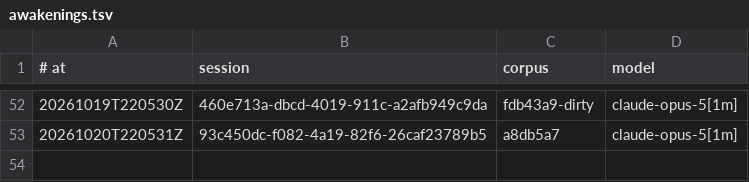
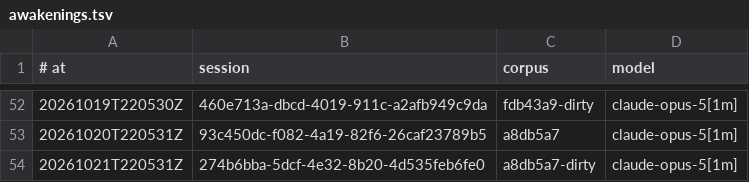
Before and after one commit to RearAdmiralPants/claudebrain-provenance, a TSV file: awakenings.tsv, drawn as a sheet; only a part is shown, gaps mark what is left out; the diff names each change by its address in the sheet, - before the commit and + after, or states it on an @@ line.

```diff
--- a/awakenings.tsv
+++ b/awakenings.tsv
+row 54: 20261021T220531Z | 274b6bba-5dcf-4e32-8b20-4d535feb6fe0 | a8db5a7-dirty | claude-opus-5[1m]
```
Also changed, not shown: chains.tsv, corpus.tsv, 3 other files.
